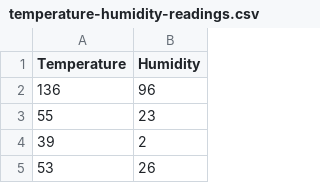
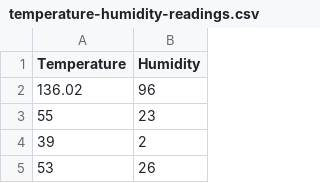
Before and after one commit to Engin-Boot/environment-case-s3b7, a CSV file: Environmet-Monitoring/src/main/resources/temperature-humidity-readings.csv, drawn as a sheet; only a part is shown.

```diff
--- a/Environmet-Monitoring/src/main/resources/temperature-humidity-readings.csv
+++ b/Environmet-Monitoring/src/main/resources/temperature-humidity-readings.csv
@@ -1,3 +1,3 @@
 Temperature,Humidity
-136,96
+136.02,96
 55,23
```
Also changed, not shown: 3 other files.
